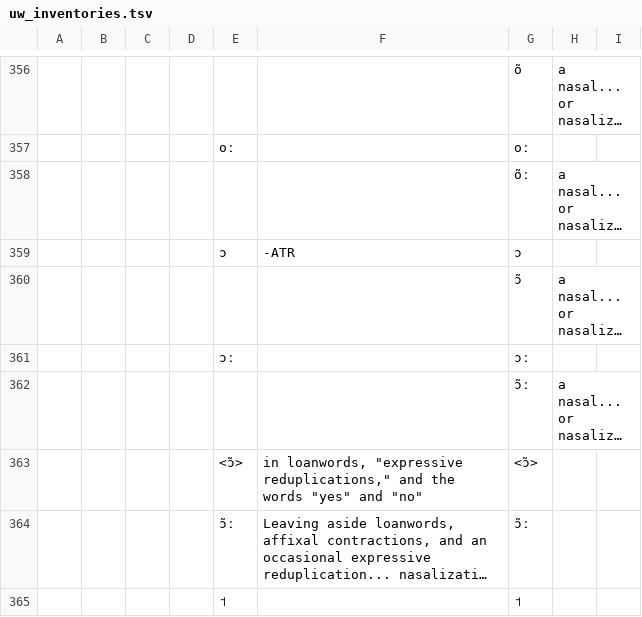
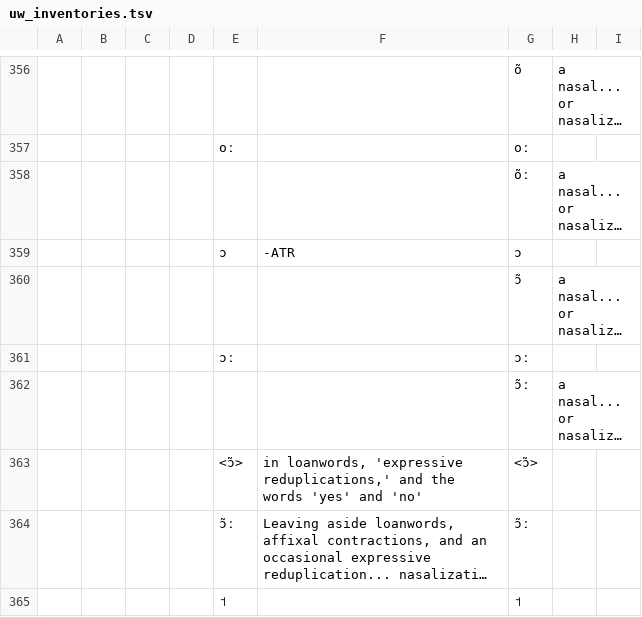
Before and after one commit to phoible/dev, a TSV file: raw-data/UW/uw_inventories.tsv, drawn as a sheet; only a part is shown, gaps mark what is left out; long unchanged cells end in …; the diff names each change by its address in the sheet, - before the commit and + after, or states it on an @@ line.

Commit message:
change quoting again

```diff
--- a/raw-data/UW/uw_inventories.tsv
+++ b/raw-data/UW/uw_inventories.tsv
-F363: in loanwords, "expressive reduplications," and the words "yes" and "no"
+F363: in loanwords, 'expressive reduplications,' and the words 'yes' and 'no'
```
